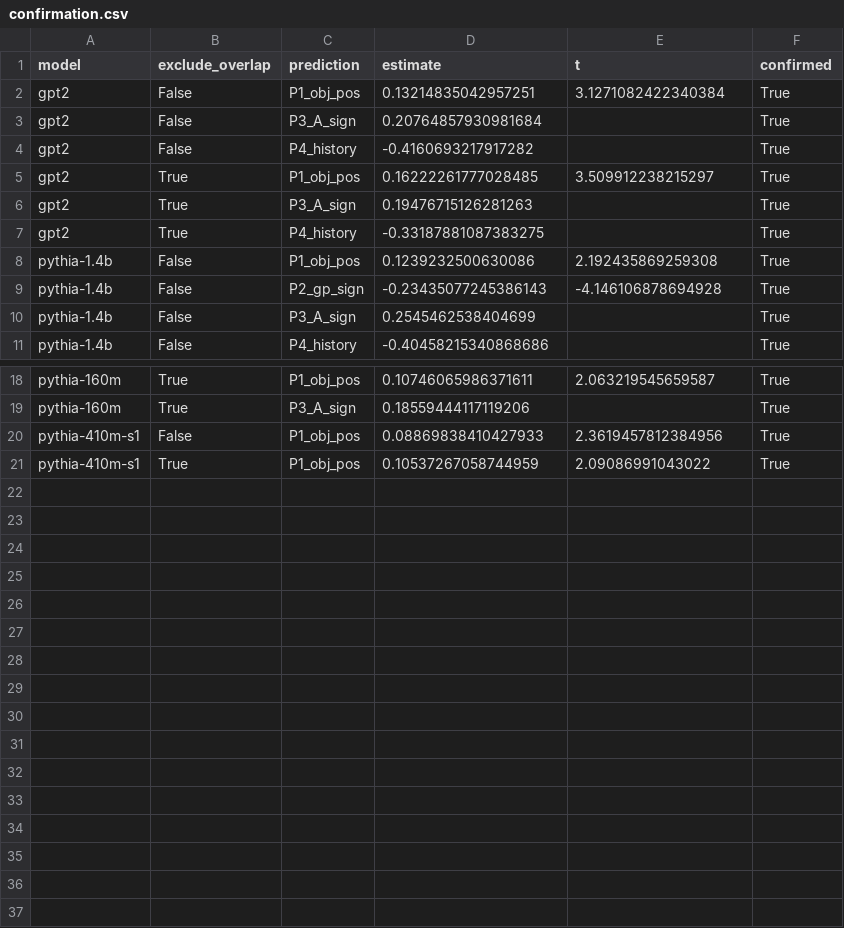
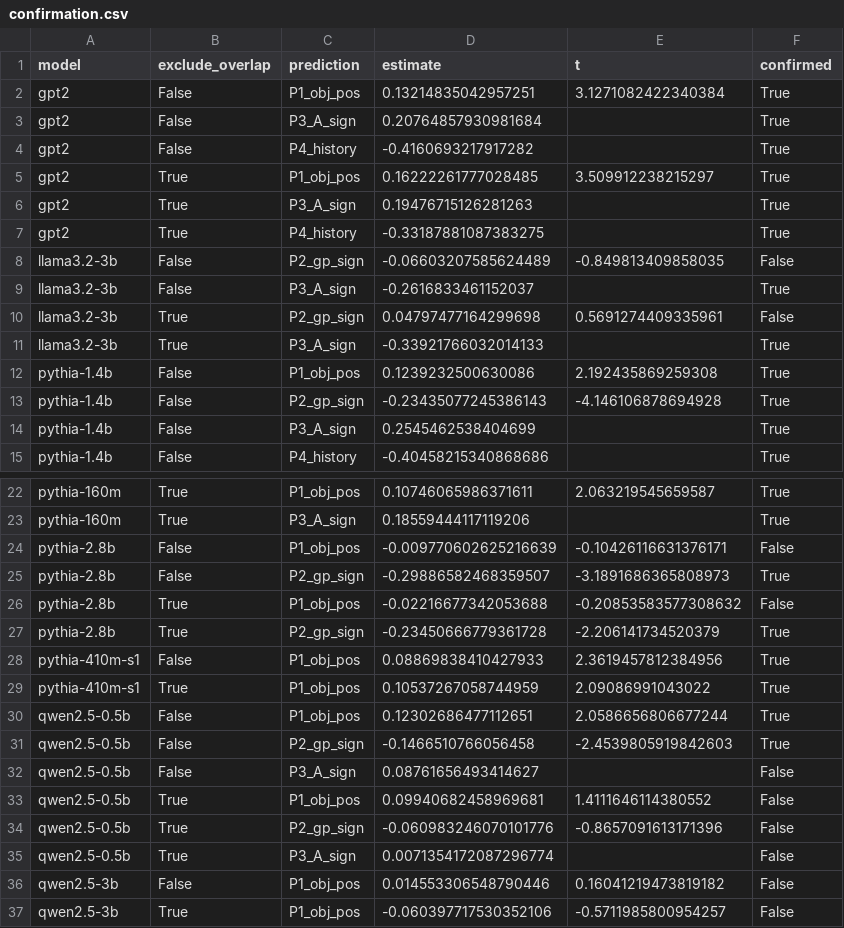
Before and after one commit to Nhckdvrl/garden-path, a CSV file: results/gp/E005/confirmation.csv, drawn as a sheet; only a part is shown, gaps mark what is left out; the diff names each change by its address in the sheet, - before the commit and + after, or states it on an @@ line.

```diff
--- a/results/gp/E005/confirmation.csv
+++ b/results/gp/E005/confirmation.csv
+row 8: llama3.2-3b | False | P2_gp_sign | -0.06603207585624489 | -0.849813409858035 | False
+row 9: llama3.2-3b | False | P3_A_sign | -0.2616833461152037 |  | True
+row 10: llama3.2-3b | True | P2_gp_sign | 0.04797477164299698 | 0.5691274409335961 | False
+row 11: llama3.2-3b | True | P3_A_sign | -0.33921766032014133 |  | True
+row 24: pythia-2.8b | False | P1_obj_pos | -0.009770602625216639 | -0.10426116631376171 | False
+row 25: pythia-2.8b | False | P2_gp_sign | -0.29886582468359507 | -3.1891686365808973 | True
+row 26: pythia-2.8b | True | P1_obj_pos | -0.02216677342053688 | -0.20853583577308632 | False
+row 27: pythia-2.8b | True | P2_gp_sign | -0.23450666779361728 | -2.206141734520379 | True
+row 30: qwen2.5-0.5b | False | P1_obj_pos | 0.12302686477112651 | 2.0586656806677244 | True
+row 31: qwen2.5-0.5b | False | P2_gp_sign | -0.1466510766056458 | -2.4539805919842603 | True
+row 32: qwen2.5-0.5b | False | P3_A_sign | 0.08761656493414627 |  | False
+row 33: qwen2.5-0.5b | True | P1_obj_pos | 0.09940682458969681 | 1.4111646114380552 | False
+row 34: qwen2.5-0.5b | True | P2_gp_sign | -0.060983246070101776 | -0.8657091613171396 | False
+row 35: qwen2.5-0.5b | True | P3_A_sign | 0.0071354172087296774 |  | False
+row 36: qwen2.5-3b | False | P1_obj_pos | 0.014553306548790446 | 0.16041219473819182 | False
+row 37: qwen2.5-3b | True | P1_obj_pos | -0.060397717530352106 | -0.5711985800954257 | False
```
Also changed, not shown: results/gp/E005/heldout_estimates.csv, 26 other files.
